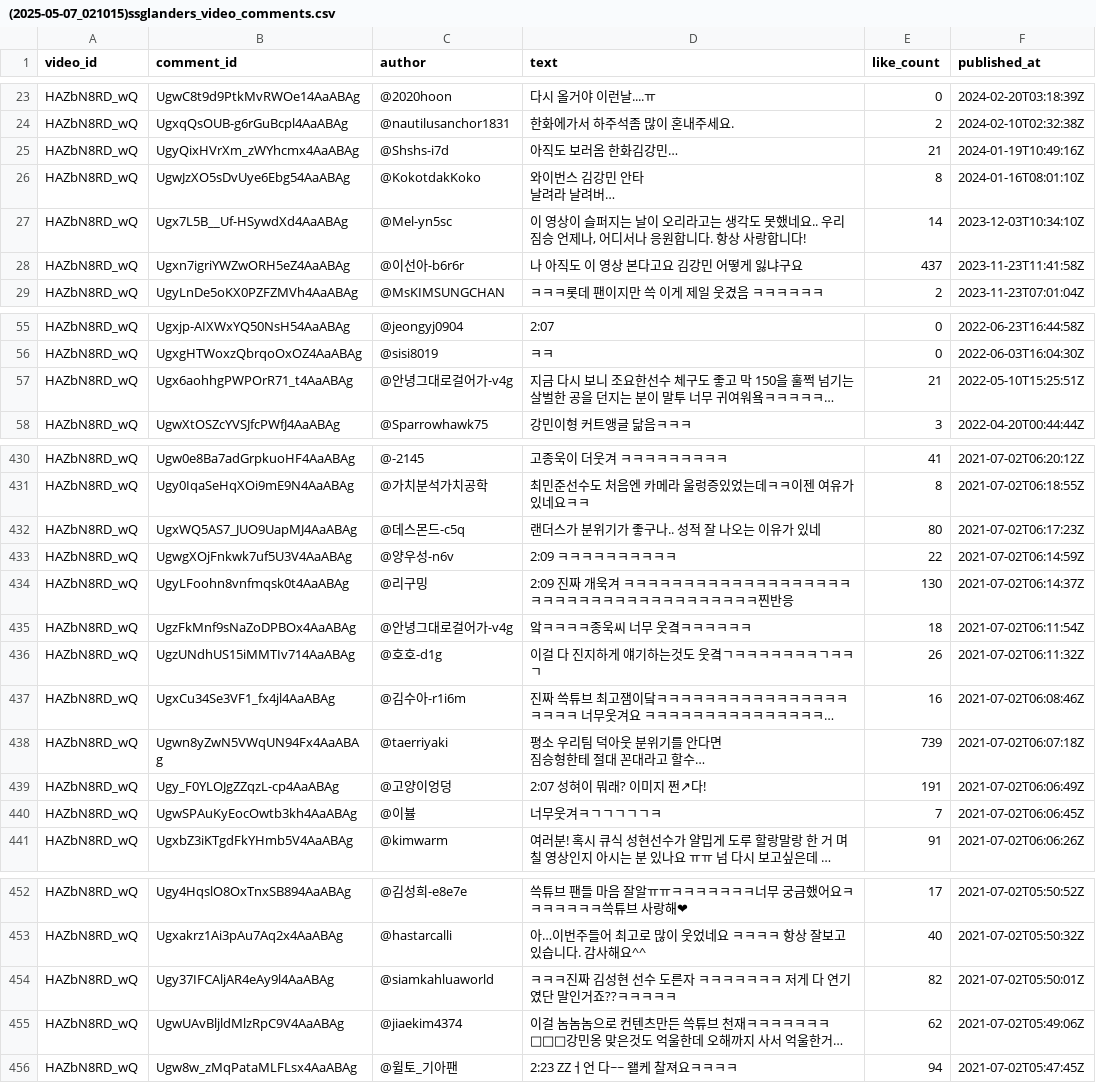
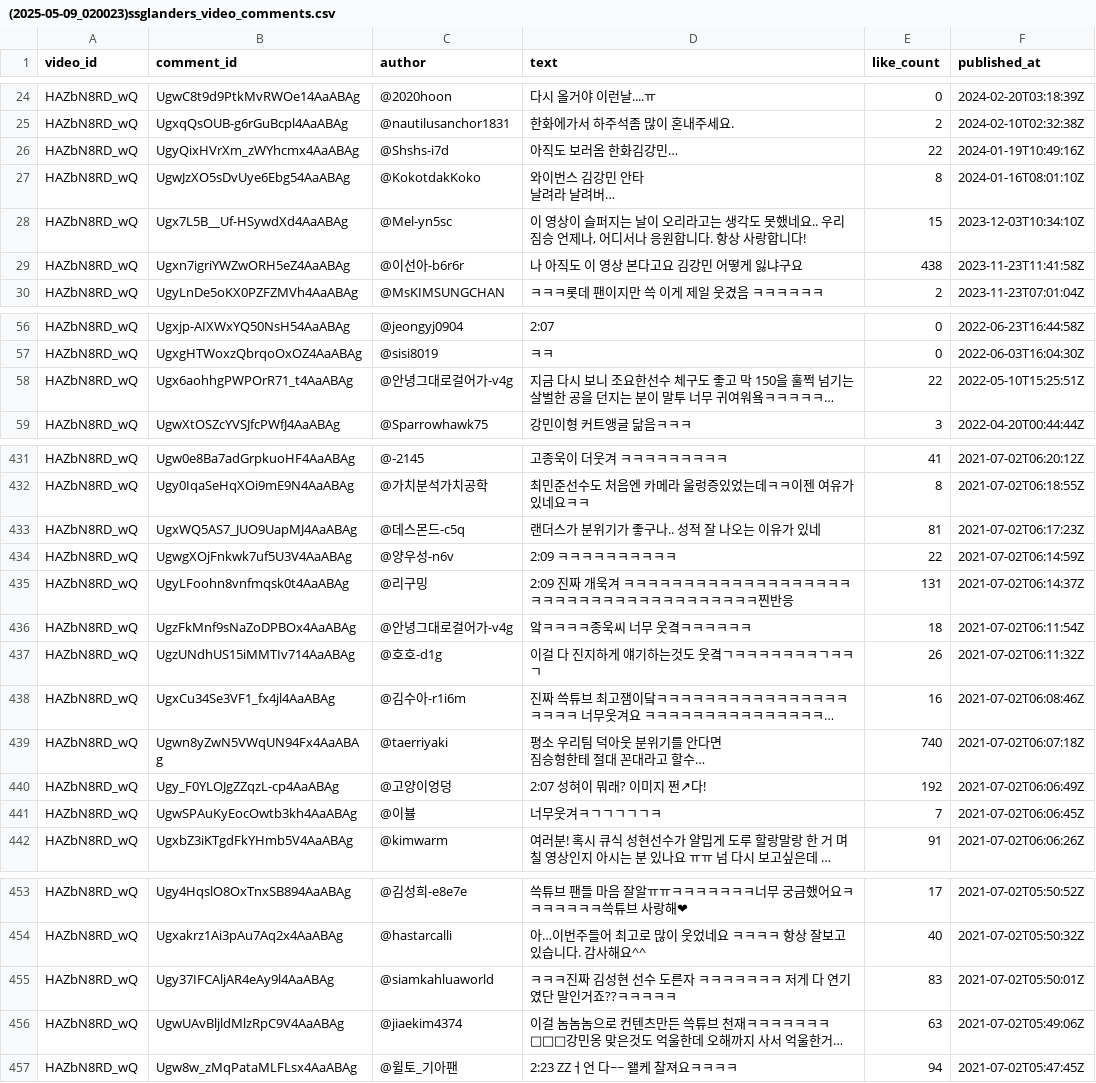
Before and after one commit to soooo1017/Data_Project, a CSV file: 2. 유튜브 채널 분석/1. Data_Collection/(2025-05-09_020023)ssglanders_video_comments.csv (was 2. 유튜브 채널 분석/1. Data_Collection/(2025-05-07_021015)ssglanders_video_comments.csv), drawn as a sheet; only a part is shown, gaps mark what is left out; long unchanged cells end in …; addresses are those after the commit; the diff covers the shown part only; the diff names each change by its address in the sheet, - before the commit and + after, or states it on an @@ line.

```diff
--- a/2. 유튜브 채널 분석/1. Data_Collection/(2025-05-07_021015)ssglanders_video_comments.csv
+++ b/2. 유튜브 채널 분석/1. Data_Collection/(2025-05-09_020023)ssglanders_video_comments.csv
-E26 (like_count): 21
+E26 (like_count): 22
-E28 (like_count): 14
+E28 (like_count): 15
-E29 (like_count): 437
+E29 (like_count): 438
-E58 (like_count): 21
+E58 (like_count): 22
-E433 (like_count): 80
+E433 (like_count): 81
-E435 (like_count): 130
+E435 (like_count): 131
-E439 (like_count): 739
+E439 (like_count): 740
-E440 (like_count): 191
+E440 (like_count): 192
-E455 (like_count): 82
+E455 (like_count): 83
-E456 (like_count): 62
+E456 (like_count): 63
```
Also changed, not shown: 1 added row and 33 edited cells elsewhere in this file, 2. 유튜브 채널 분석/2. Data_Preprocessing/ssglanders_playlist_final.csv, 2. 유튜브 채널 분석/2. Data_Preprocessing/ssglanders_video_playlist_final.csv, 33 other files.
